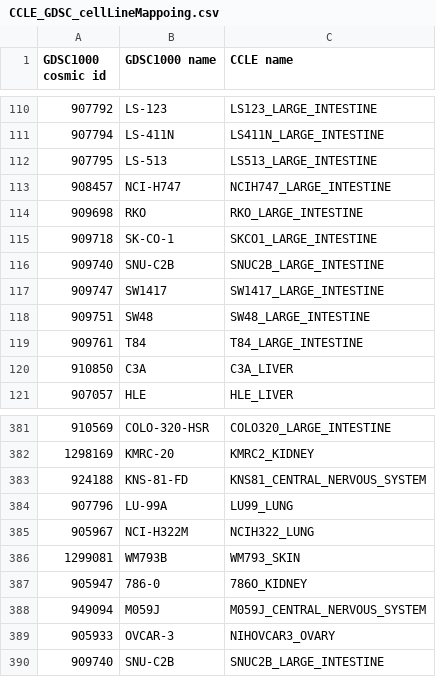
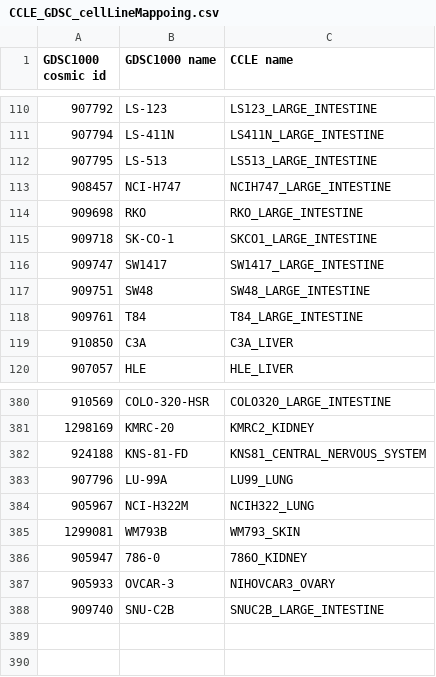
Before and after one commit to saezlab/protein_attenuation, a CSV file: data/CCLE_GDSC_cellLineMappoing.csv, drawn as a sheet; only a part is shown, gaps mark what is left out.

```diff
--- a/data/CCLE_GDSC_cellLineMappoing.csv
+++ b/data/CCLE_GDSC_cellLineMappoing.csv
@@ -115,3 +115,2 @@ GDSC1000 cosmic id,GDSC1000 name,CCLE name
 909718,SK-CO-1,SKCO1_LARGE_INTESTINE
-909740,SNU-C2B,SNUC2B_LARGE_INTESTINE
 909747,SW1417,SW1417_LARGE_INTESTINE
@@ -387,3 +386,2 @@ GDSC1000 cosmic id,GDSC1000 name,CCLE name
 905947,786-0,786O_KIDNEY
-949094,M059J,M059J_CENTRAL_NERVOUS_SYSTEM
 905933,OVCAR-3,NIHOVCAR3_OVARY
```
Also changed, not shown: 53 other files.
